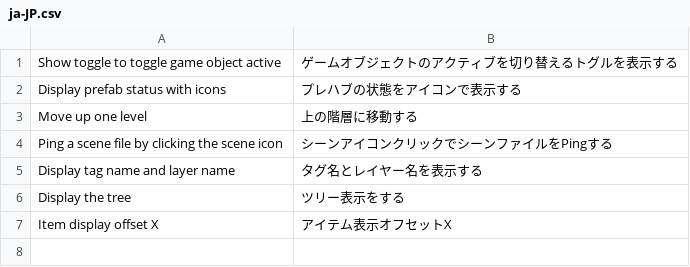
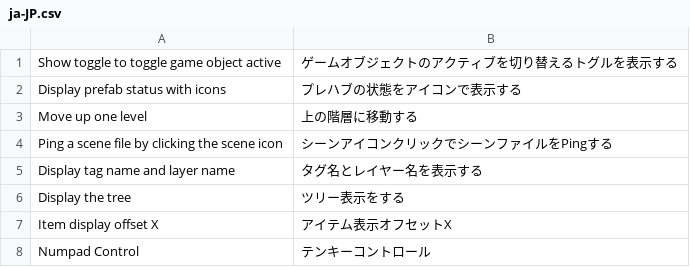
Before and after one commit to hananoki/CustomHierarchy, a CSV file: Localize/ja-JP.csv, drawn as a sheet.

Commit message:
## [0.6.5] - 2020-09-14
### Added
- Added Numpad Control

```diff
--- a/Localize/ja-JP.csv
+++ b/Localize/ja-JP.csv
@@ -7 +7,2 @@ Display the tree	ツリー表示をする
 Item display offset X	アイテム表示オフセットX
+Numpad Control	テンキーコントロール
```
Also changed, not shown: 6 other files.
